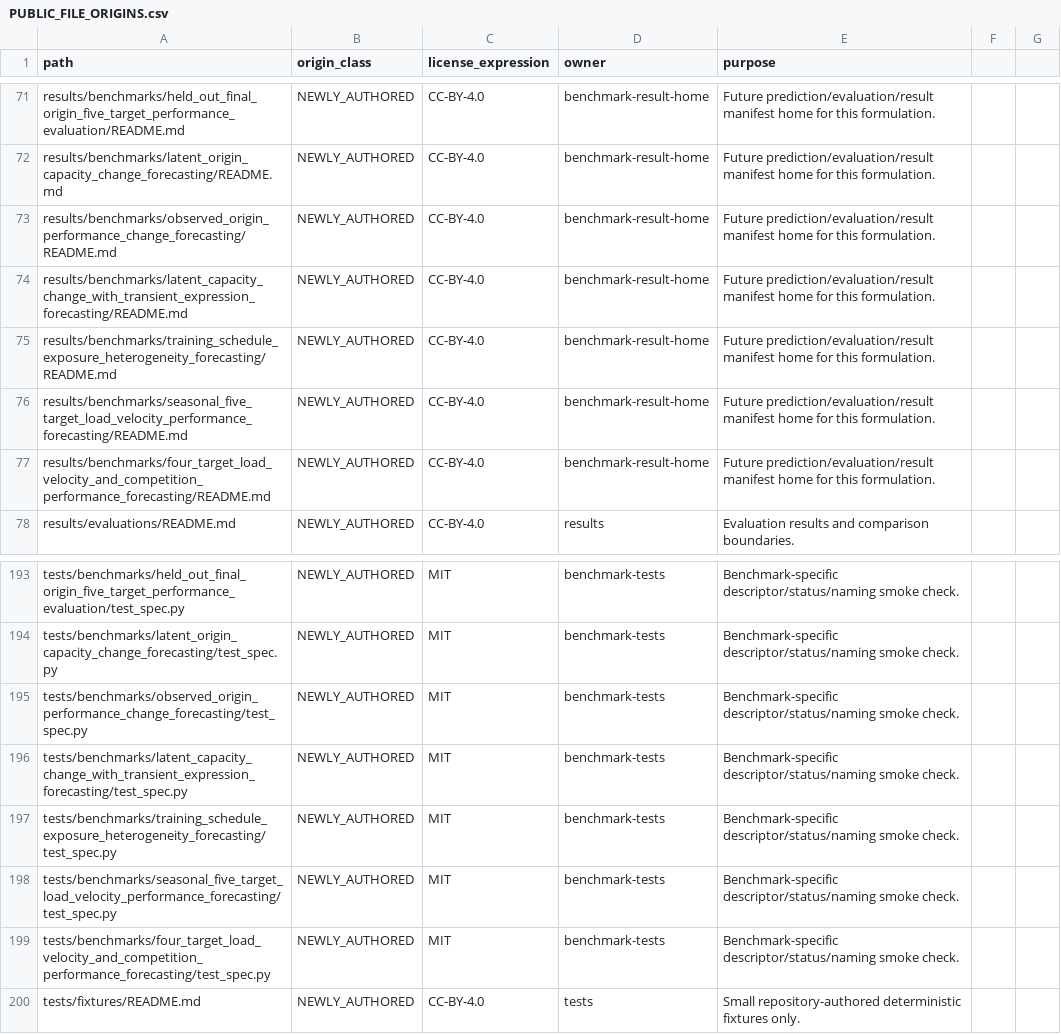
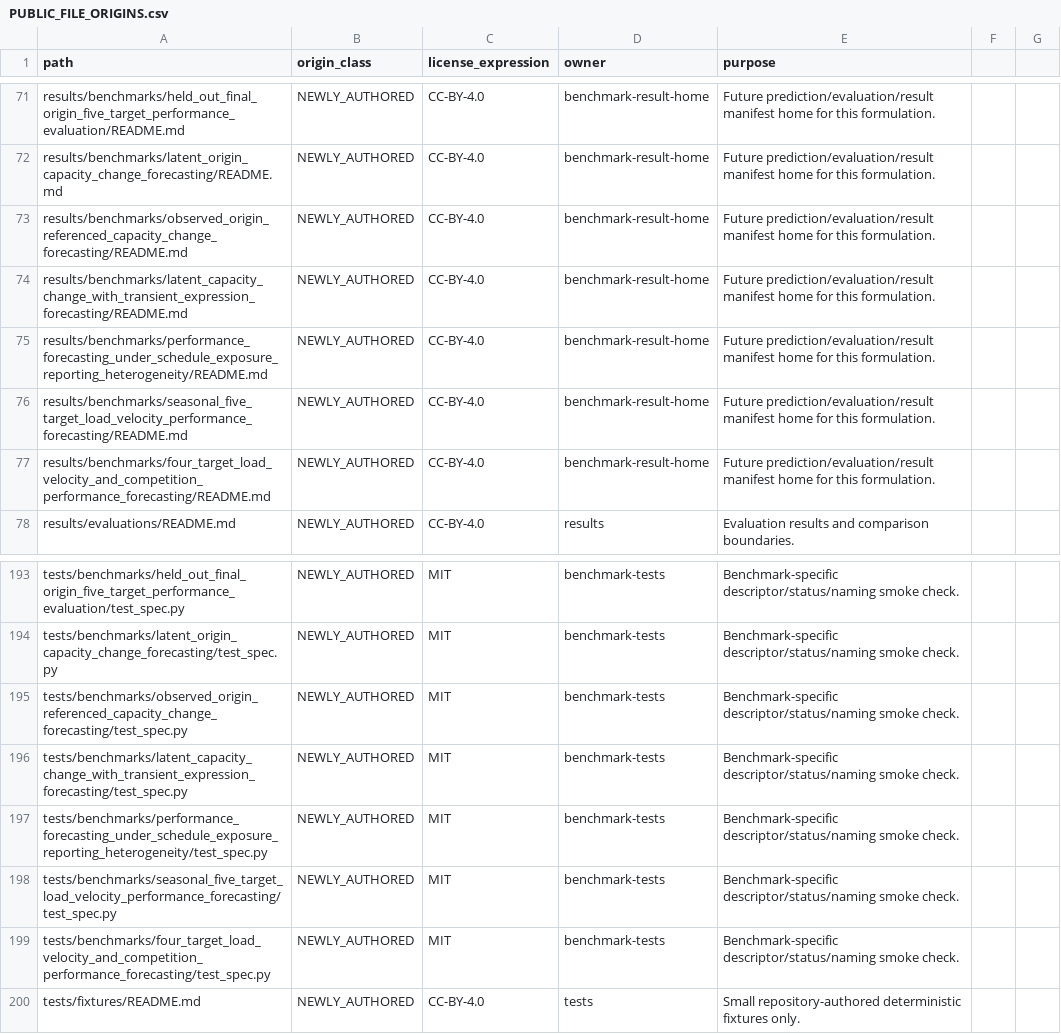
Before and after one commit to Litju/powerlifting-state-research, a CSV file: provenance/PUBLIC_FILE_ORIGINS.csv, drawn as a sheet; only a part is shown, gaps mark what is left out; the diff covers the shown part only.

```diff
--- a/provenance/PUBLIC_FILE_ORIGINS.csv
+++ b/provenance/PUBLIC_FILE_ORIGINS.csv
@@ -72,5 +72,5 @@ results/benchmarks/held_out_final_origin_five_target_performance_evaluation/READ
 results/benchmarks/latent_origin_capacity_change_forecasting/README.md,NEWLY_AUTHORED,CC-BY-4.0,benchmark-result-home,Future prediction/evaluation/result manifest home for this formulation.
-results/benchmarks/observed_origin_performance_change_forecasting/README.md,NEWLY_AUTHORED,CC-BY-4.0,benchmark-result-home,Future prediction/evaluation/result manifest home for this formulation.
+results/benchmarks/observed_origin_referenced_capacity_change_forecasting/README.md,NEWLY_AUTHORED,CC-BY-4.0,benchmark-result-home,Future prediction/evaluation/result manifest home for this formulation.
 results/benchmarks/latent_capacity_change_with_transient_expression_forecasting/README.md,NEWLY_AUTHORED,CC-BY-4.0,benchmark-result-home,Future prediction/evaluation/result manifest home for this formulation.
-results/benchmarks/training_schedule_exposure_heterogeneity_forecasting/README.md,NEWLY_AUTHORED,CC-BY-4.0,benchmark-result-home,Future prediction/evaluation/result manifest home for this formulation.
+results/benchmarks/performance_forecasting_under_schedule_exposure_reporting_heterogeneity/README.md,NEWLY_AUTHORED,CC-BY-4.0,benchmark-result-home,Future prediction/evaluation/result manifest home for this formulation.
 results/benchmarks/seasonal_five_target_load_velocity_performance_forecasting/README.md,NEWLY_AUTHORED,CC-BY-4.0,benchmark-result-home,Future prediction/evaluation/result manifest home for this formulation.
@@ -194,5 +194,5 @@ tests/benchmarks/held_out_final_origin_five_target_performance_evaluation/test_s
 tests/benchmarks/latent_origin_capacity_change_forecasting/test_spec.py,NEWLY_AUTHORED,MIT,benchmark-tests,Benchmark-specific descriptor/status/naming smoke check.
-tests/benchmarks/observed_origin_performance_change_forecasting/test_spec.py,NEWLY_AUTHORED,MIT,benchmark-tests,Benchmark-specific descriptor/status/naming smoke check.
+tests/benchmarks/observed_origin_referenced_capacity_change_forecasting/test_spec.py,NEWLY_AUTHORED,MIT,benchmark-tests,Benchmark-specific descriptor/status/naming smoke check.
 tests/benchmarks/latent_capacity_change_with_transient_expression_forecasting/test_spec.py,NEWLY_AUTHORED,MIT,benchmark-tests,Benchmark-specific descriptor/status/naming smoke check.
-tests/benchmarks/training_schedule_exposure_heterogeneity_forecasting/test_spec.py,NEWLY_AUTHORED,MIT,benchmark-tests,Benchmark-specific descriptor/status/naming smoke check.
+tests/benchmarks/performance_forecasting_under_schedule_exposure_reporting_heterogeneity/test_spec.py,NEWLY_AUTHORED,MIT,benchmark-tests,Benchmark-specific descriptor/status/naming smoke check.
 tests/benchmarks/seasonal_five_target_load_velocity_performance_forecasting/test_spec.py,NEWLY_AUTHORED,MIT,benchmark-tests,Benchmark-specific descriptor/status/naming smoke check.
```
Also changed, not shown: 20 edited cells elsewhere in this file, 45 other files.
